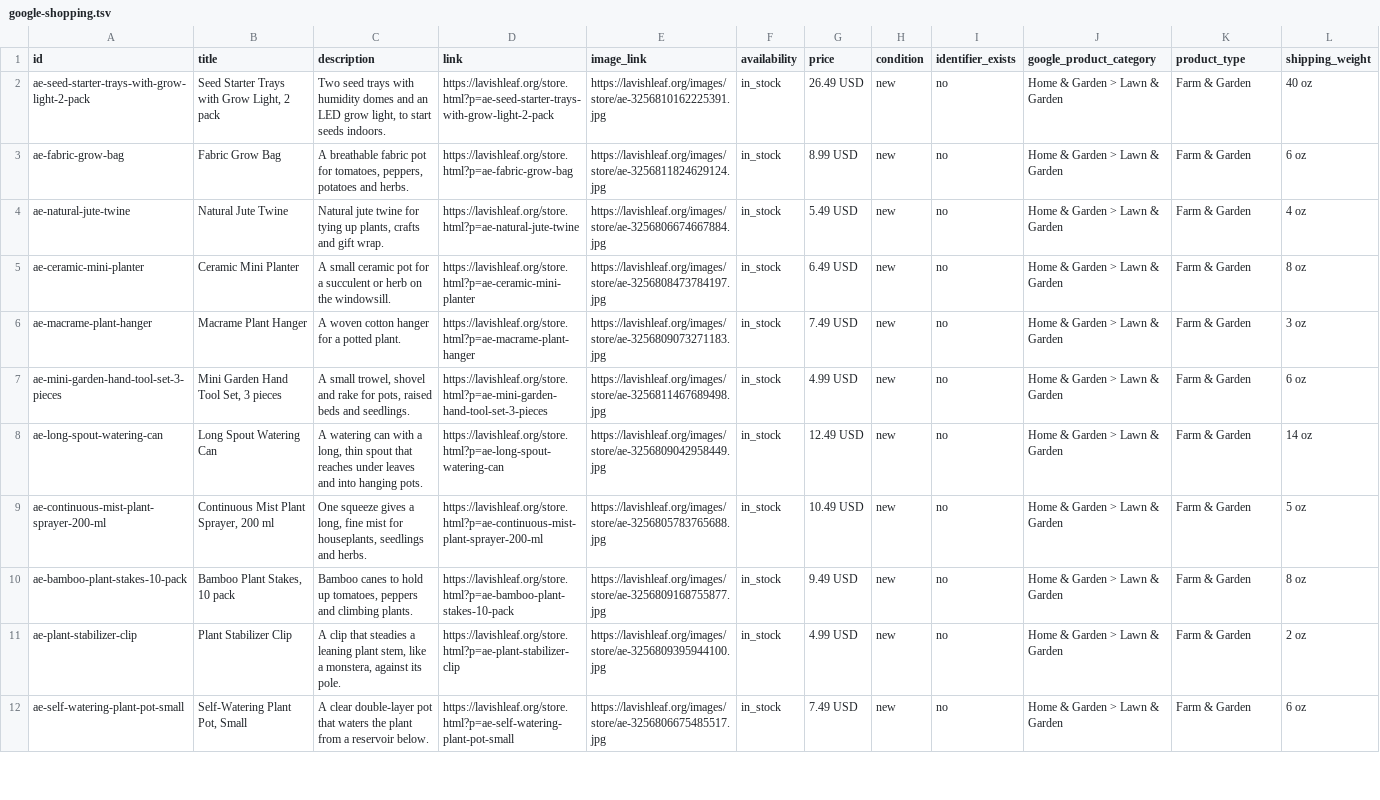
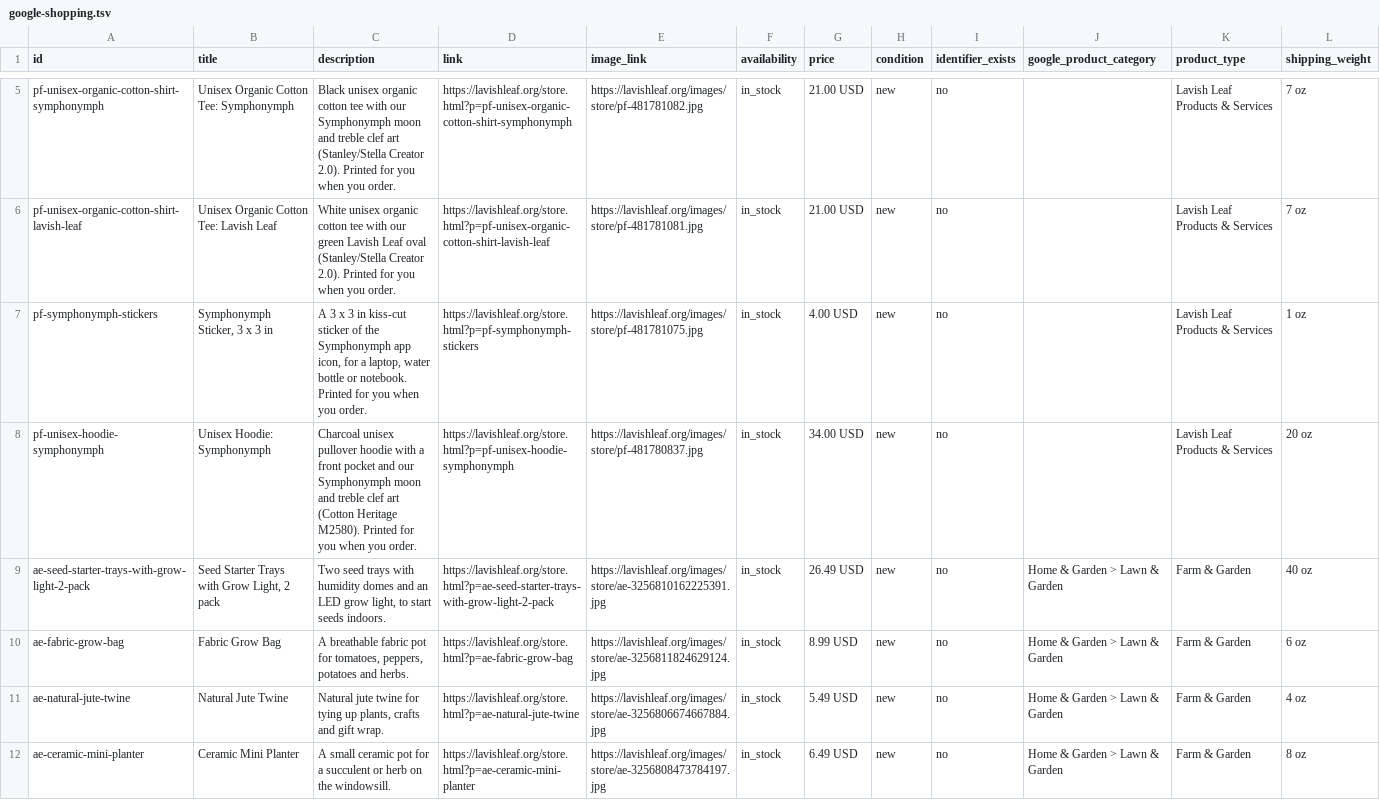
Before and after one commit to kevbot918/LavishLeaf, a TSV file: google-shopping.tsv, drawn as a sheet; only a part is shown, gaps mark what is left out; the shorter side is filled out with more unchanged rows; the diff covers the shown part only.

```diff
--- a/google-shopping.tsv
+++ b/google-shopping.tsv
@@ -2 +5,5 @@ id	title	description	link	image_link	availability	price	condition	identifier_exi
+pf-unisex-organic-cotton-shirt-symphonymph	Unisex Organic Cotton Tee: Symphonymph	Black unisex organic cotton tee with our Symphonymph moon and treble clef art (Stanley/Stella Creator 2.0). Printed for you when you order.	https://lavishleaf.org/store.html?p=pf-unisex-organic-cotton-shirt-symphonymph	https://lavishleaf.org/images/store/pf-481781082.jpg	in_stock	21.00 USD	new	no		Lavish Leaf Products & Services	7 oz
+pf-unisex-organic-cotton-shirt-lavish-leaf	Unisex Organic Cotton Tee: Lavish Leaf	White unisex organic cotton tee with our green Lavish Leaf oval (Stanley/Stella Creator 2.0). Printed for you when you order.	https://lavishleaf.org/store.html?p=pf-unisex-organic-cotton-shirt-lavish-leaf	https://lavishleaf.org/images/store/pf-481781081.jpg	in_stock	21.00 USD	new	no		Lavish Leaf Products & Services	7 oz
+pf-symphonymph-stickers	Symphonymph Sticker, 3 x 3 in	A 3 x 3 in kiss-cut sticker of the Symphonymph app icon, for a laptop, water bottle or notebook. Printed for you when you order.	https://lavishleaf.org/store.html?p=pf-symphonymph-stickers	https://lavishleaf.org/images/store/pf-481781075.jpg	in_stock	4.00 USD	new	no		Lavish Leaf Products & Services	1 oz
+pf-unisex-hoodie-symphonymph	Unisex Hoodie: Symphonymph	Charcoal unisex pullover hoodie with a front pocket and our Symphonymph moon and treble clef art (Cotton Heritage M2580). Printed for you when you order.	https://lavishleaf.org/store.html?p=pf-unisex-hoodie-symphonymph	https://lavishleaf.org/images/store/pf-481780837.jpg	in_stock	34.00 USD	new	no		Lavish Leaf Products & Services	20 oz
 ae-seed-starter-trays-with-grow-light-2-pack	Seed Starter Trays with Grow Light, 2 pack	Two seed trays with humidity domes and an LED grow light, to start seeds indoors.	https://lavishleaf.org/store.html?p=ae-seed-starter-trays-with-grow-light-2-pack	https://lavishleaf.org/images/store/ae-3256810162225391.jpg	in_stock	26.49 USD	new	no	Home & Garden > Lawn & Garden	Farm & Garden	40 oz
```
Also changed, not shown: 3 added rows and 7 removed rows elsewhere in this file, 11 other files.
